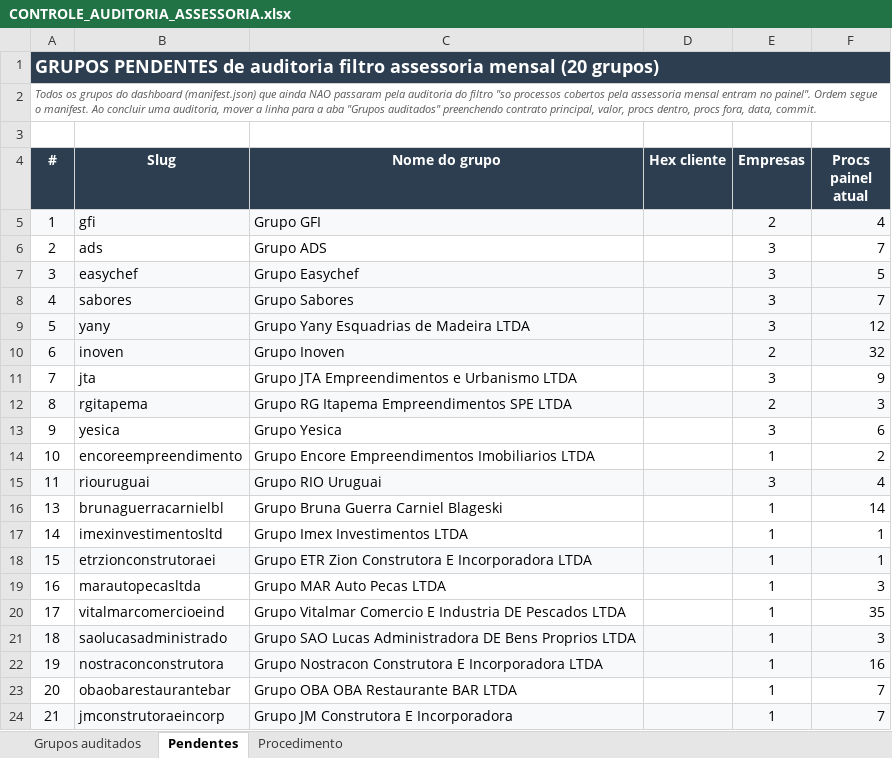
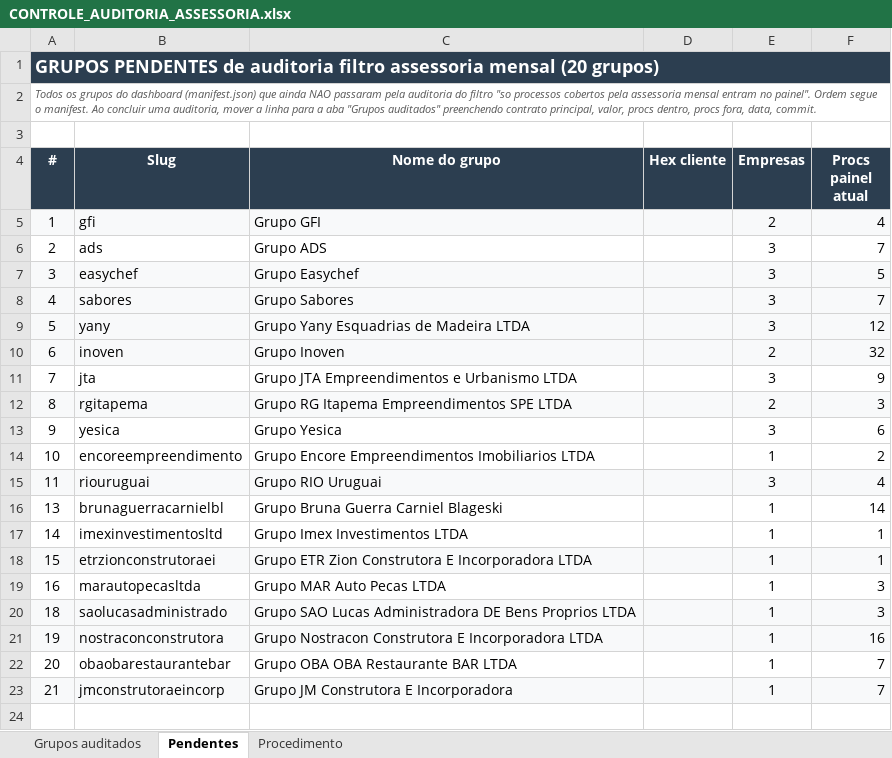
Before and after one commit to controladoriass/dashboard-juridico, an Excel workbook: CONTROLE_AUDITORIA_ASSESSORIA.xlsx, sheet Pendentes, drawn as a sheet; values as stored, in another font and other column widths than the file's, no borders; the diff names each change by its address in the sheet, - before the commit and + after, or states it on an @@ line.

```diff
--- a/CONTROLE_AUDITORIA_ASSESSORIA.xlsx (sheet Pendentes)
+++ b/CONTROLE_AUDITORIA_ASSESSORIA.xlsx (sheet Pendentes)
-row 20: 17 | vitalmarcomercioeind | Grupo Vitalmar Comercio E Industria DE Pescados LTDA |  | 1 | 35
```
Also changed, not shown: sheet Grupos auditados, 3 other files.
